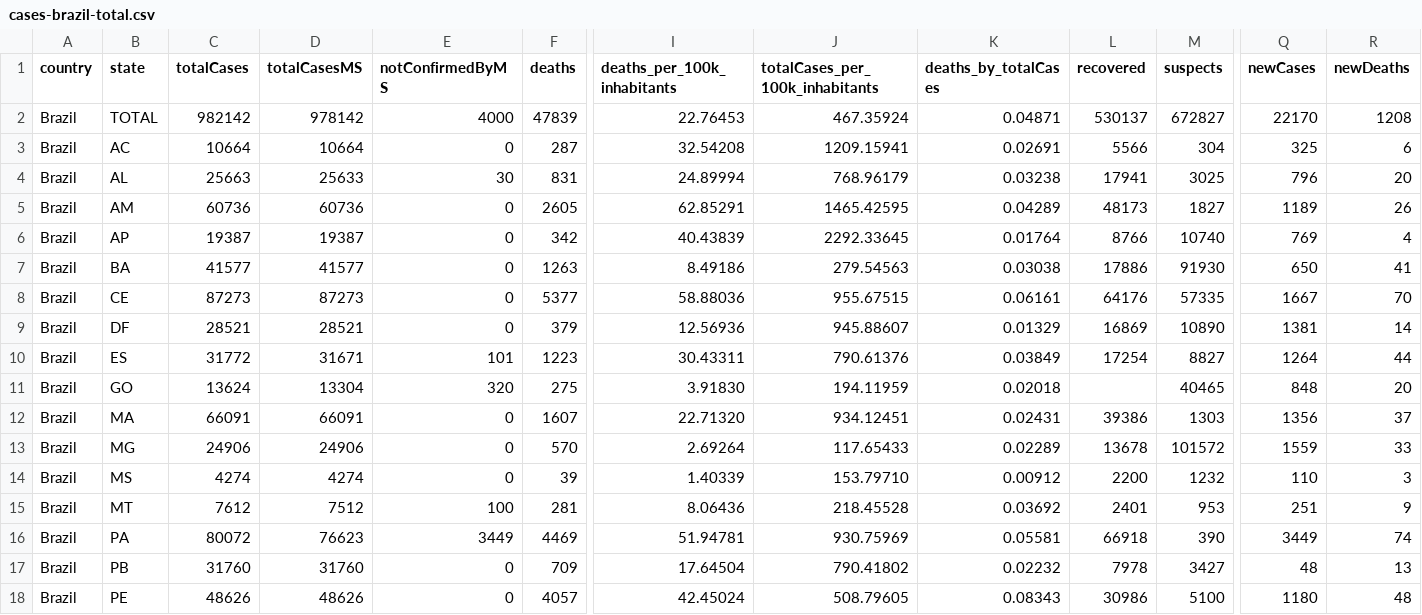
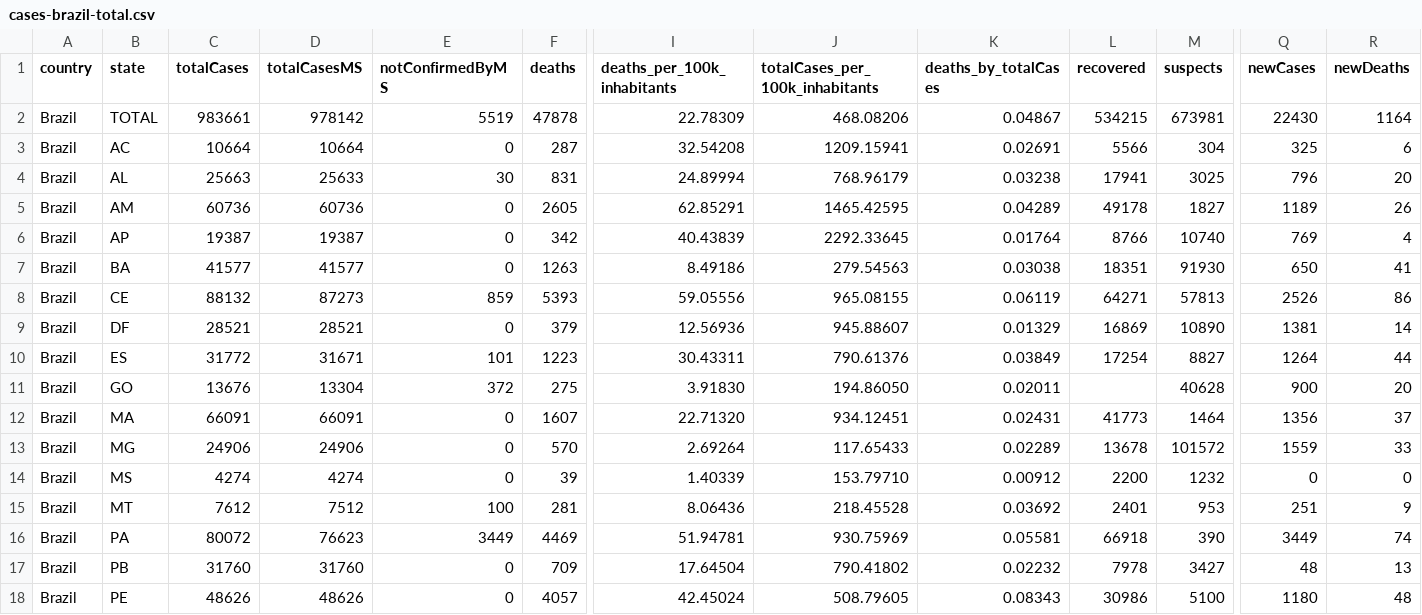
Before and after one commit to vdilego/covid19br, a CSV file: cases-brazil-total.csv, drawn as a sheet; only a part is shown, gaps mark what is left out; the diff covers the shown part only; the diff names each change by its address in the sheet, - before the commit and + after, or states it on an @@ line.

```diff
--- a/cases-brazil-total.csv
+++ b/cases-brazil-total.csv
-C2 (totalCases): 982142
+C2 (totalCases): 983661
-E2 (notConfirmedByMS): 4000
+E2 (notConfirmedByMS): 5519
-F2 (deaths): 47839
+F2 (deaths): 47878
-I2 (deaths_per_100k_inhabitants): 22.76453
+I2 (deaths_per_100k_inhabitants): 22.78309
-J2 (totalCases_per_100k_inhabitants): 467.35924
+J2 (totalCases_per_100k_inhabitants): 468.08206
-K2 (deaths_by_totalCases): 0.04871
+K2 (deaths_by_totalCases): 0.04867
-L2 (recovered): 530137
+L2 (recovered): 534215
-M2 (suspects): 672827
+M2 (suspects): 673981
-Q2 (newCases): 22170
+Q2 (newCases): 22430
-R2 (newDeaths): 1208
+R2 (newDeaths): 1164
-L5 (recovered): 48173
+L5 (recovered): 49178
-L7 (recovered): 17886
+L7 (recovered): 18351
-C8 (totalCases): 87273
+C8 (totalCases): 88132
-E8 (notConfirmedByMS): 0
+E8 (notConfirmedByMS): 859
-F8 (deaths): 5377
+F8 (deaths): 5393
-I8 (deaths_per_100k_inhabitants): 58.88036
+I8 (deaths_per_100k_inhabitants): 59.05556
-J8 (totalCases_per_100k_inhabitants): 955.67515
+J8 (totalCases_per_100k_inhabitants): 965.08155
-K8 (deaths_by_totalCases): 0.06161
+K8 (deaths_by_totalCases): 0.06119
-L8 (recovered): 64176
+L8 (recovered): 64271
-M8 (suspects): 57335
+M8 (suspects): 57813
-Q8 (newCases): 1667
+Q8 (newCases): 2526
-R8 (newDeaths): 70
+R8 (newDeaths): 86
-C11 (totalCases): 13624
+C11 (totalCases): 13676
-E11 (notConfirmedByMS): 320
+E11 (notConfirmedByMS): 372
-J11 (totalCases_per_100k_inhabitants): 194.11959
+J11 (totalCases_per_100k_inhabitants): 194.86050
-K11 (deaths_by_totalCases): 0.02018
+K11 (deaths_by_totalCases): 0.02011
-M11 (suspects): 40465
+M11 (suspects): 40628
-Q11 (newCases): 848
+Q11 (newCases): 900
-L12 (recovered): 39386
+L12 (recovered): 41773
-M12 (suspects): 1303
+M12 (suspects): 1464
-Q14 (newCases): 110
+Q14 (newCases): 0
-R14 (newDeaths): 3
+R14 (newDeaths): 0
```
Also changed, not shown: 24 edited cells elsewhere in this file, cases-brazil-cities.csv, cases-brazil-states.csv, 3 other files.
